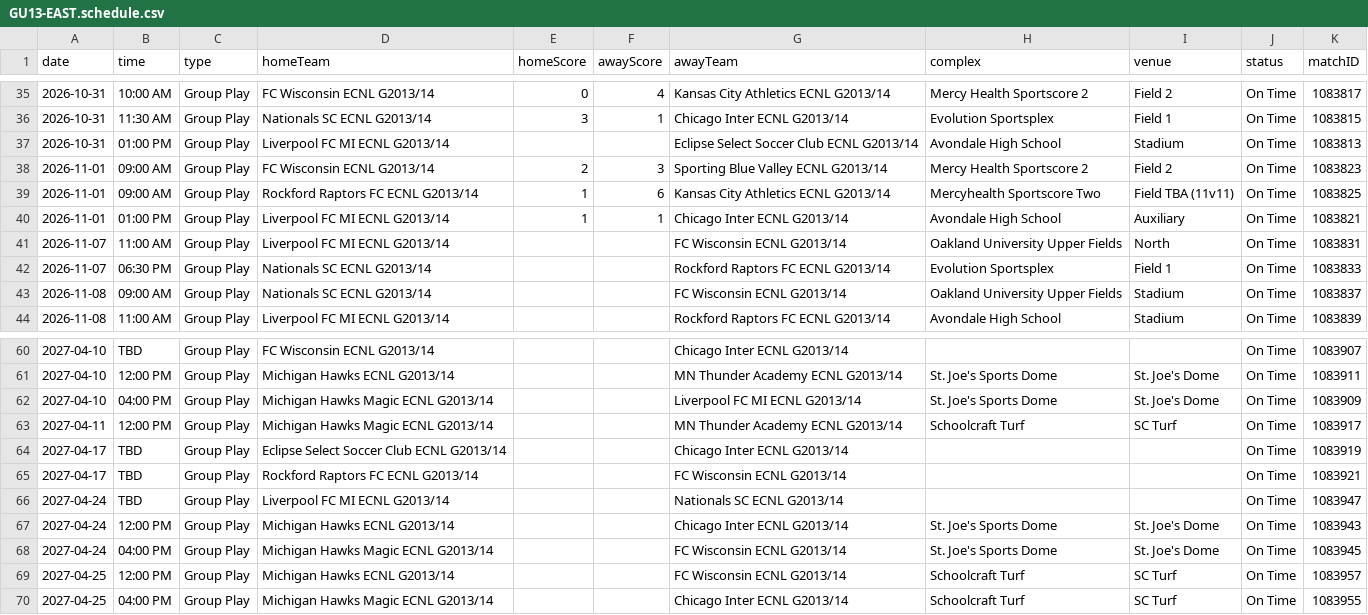
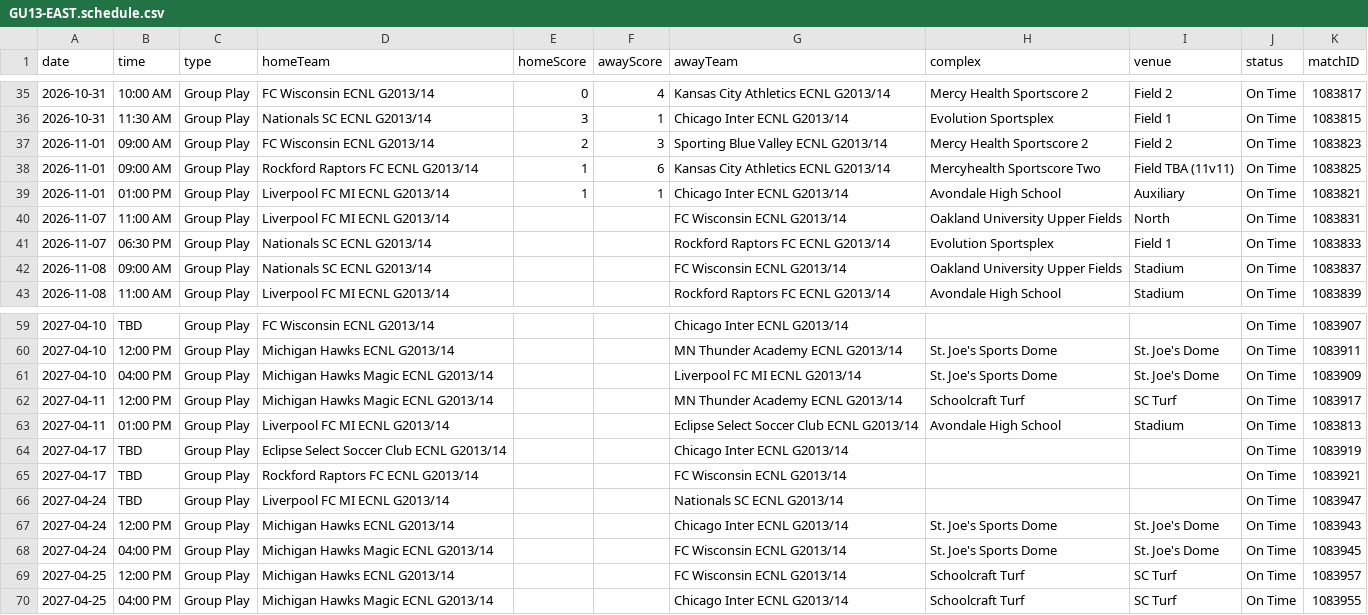
Before and after one commit to NextOneTwoLabs/ecnl-dashboard, a CSV file: export/2026-27/Midwest/GU13-EAST.schedule.csv, drawn as a sheet; only a part is shown, gaps mark what is left out.

```diff
--- a/export/2026-27/Midwest/GU13-EAST.schedule.csv
+++ b/export/2026-27/Midwest/GU13-EAST.schedule.csv
@@ -36,3 +36,2 @@ date,time,type,homeTeam,homeScore,awayScore,awayTeam,complex,venue,status,matchI
 2026-10-31,11:30 AM,Group Play,Nationals SC ECNL G2013/14,3,1,Chicago Inter ECNL G2013/14,Evolution Sportsplex,Field 1,On Time,1083815
-2026-10-31,01:00 PM,Group Play,Liverpool FC MI ECNL G2013/14,,,Eclipse Select Soccer Club ECNL G2013/14,Avondale High School,Stadium,On Time,1083813
 2026-11-01,09:00 AM,Group Play,FC Wisconsin ECNL G2013/14,2,3,Sporting Blue Valley ECNL G2013/14,Mercy Health Sportscore 2 ,Field 2,On Time,1083823
@@ -63,2 +62,3 @@ date,time,type,homeTeam,homeScore,awayScore,awayTeam,complex,venue,status,matchI
 2027-04-11,12:00 PM,Group Play,Michigan Hawks Magic ECNL G2013/14,,,MN Thunder Academy ECNL G2013/14,Schoolcraft Turf,SC Turf,On Time,1083917
+2027-04-11,01:00 PM,Group Play,Liverpool FC MI ECNL G2013/14,,,Eclipse Select Soccer Club ECNL G2013/14,Avondale High School,Stadium,On Time,1083813
 2027-04-17,TBD,Group Play,Eclipse Select Soccer Club ECNL G2013/14,,,Chicago Inter ECNL G2013/14,,,On Time,1083919
```
Also changed, not shown: export/2026-27/Midwest/GU13-WEST.schedule.csv, export/2026-27/Midwest/GU14-EAST.schedule.csv, 34 other files.
